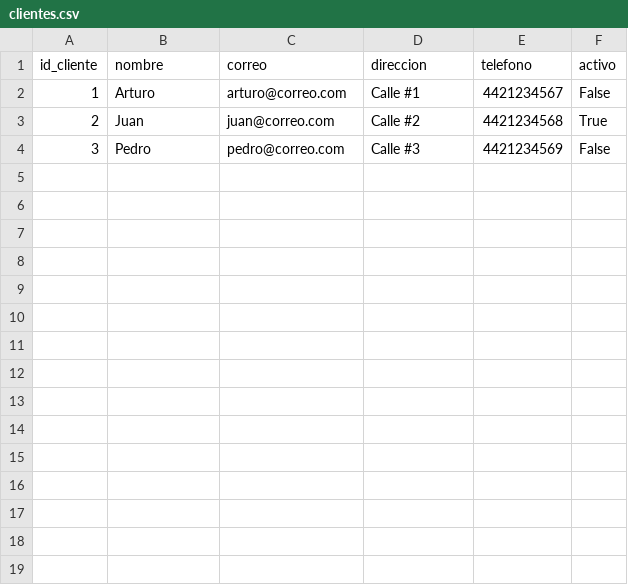
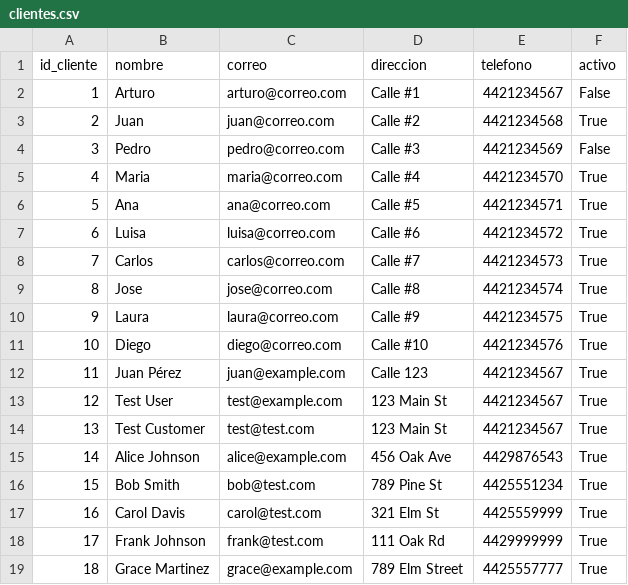
Before and after one commit to marcelocabello/shopnow, a CSV file: clientes.csv, drawn as a sheet; the diff names each change by its address in the sheet, - before the commit and + after, or states it on an @@ line.

```diff
--- a/clientes.csv
+++ b/clientes.csv
+row 5: 4 | Maria | maria@correo.com | Calle #4 | 4421234570 | True
+row 6: 5 | Ana | ana@correo.com | Calle #5 | 4421234571 | True
+row 7: 6 | Luisa | luisa@correo.com | Calle #6 | 4421234572 | True
+row 8: 7 | Carlos | carlos@correo.com | Calle #7 | 4421234573 | True
+row 9: 8 | Jose | jose@correo.com | Calle #8 | 4421234574 | True
+row 10: 9 | Laura | laura@correo.com | Calle #9 | 4421234575 | True
+row 11: 10 | Diego | diego@correo.com | Calle #10 | 4421234576 | True
+row 12: 11 | Juan Pérez | juan@example.com | Calle 123 | 4421234567 | True
+row 13: 12 | Test User | test@example.com | 123 Main St | 4421234567 | True
+row 14: 13 | Test Customer | test@test.com | 123 Main St | 4421234567 | True
+row 15: 14 | Alice Johnson | alice@example.com | 456 Oak Ave | 4429876543 | True
+row 16: 15 | Bob Smith | bob@test.com | 789 Pine St | 4425551234 | True
+row 17: 16 | Carol Davis | carol@test.com | 321 Elm St | 4425559999 | True
+row 18: 17 | Frank Johnson | frank@test.com | 111 Oak Rd | 4429999999 | True
+row 19: 18 | Grace Martinez | grace@example.com | 789 Elm Street | 4425557777 | True
```
Also changed, not shown: 9 other files.
